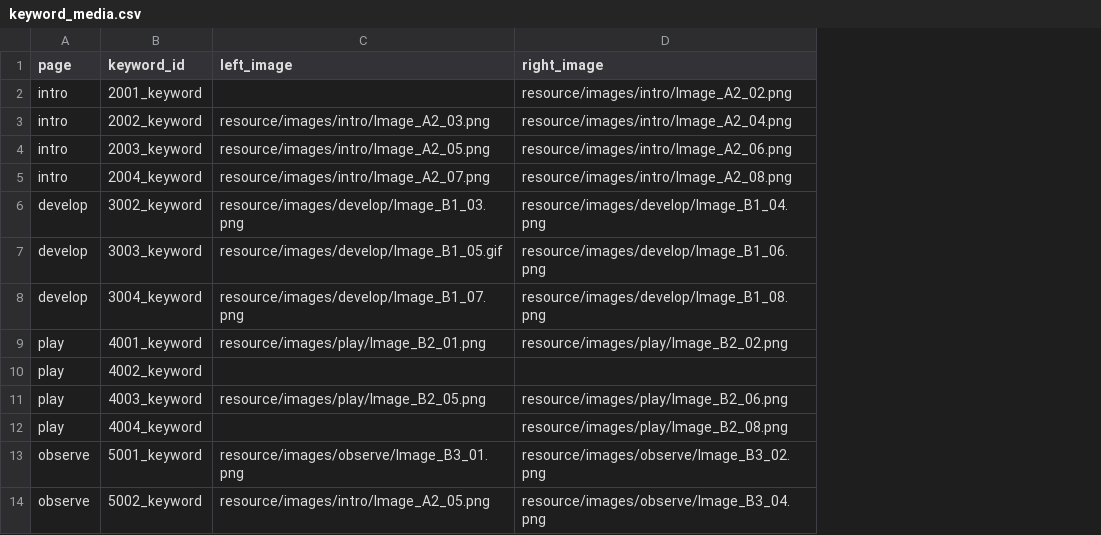
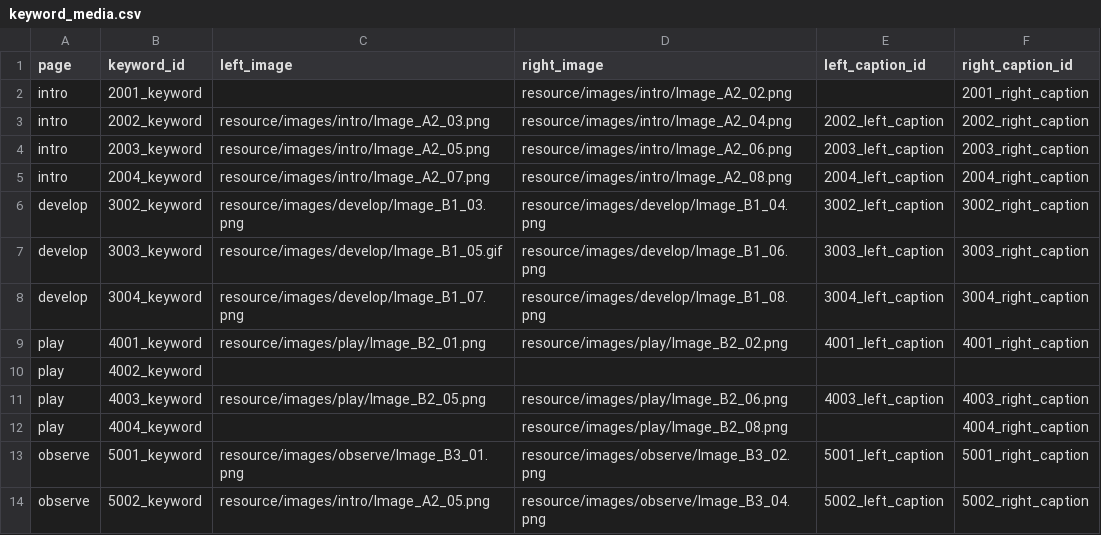
Before and after one commit to AdmiralGond/kimeunsuportfolio, a CSV file: source/rules/keyword_media.csv, drawn as a sheet; only a part is shown; the diff names each change by its address in the sheet, - before the commit and + after, or states it on an @@ line.

```diff
--- a/source/rules/keyword_media.csv
+++ b/source/rules/keyword_media.csv
+column E (left_caption_id), rows 3-14: 2002_left_caption | 2003_left_caption | 2004_left_caption | 3002_left_caption | 3003_left_caption | 3004_left_caption | 4001_left_caption |  | 4003_left_caption |  | 5001_left_caption | 5002_left_caption
+column F (right_caption_id), rows 2-14: 2001_right_caption | 2002_right_caption | 2003_right_caption | 2004_right_caption | 3002_right_caption | 3003_right_caption | 3004_right_caption | 4001_right_caption |  | 4003_right_caption | 4004_right_caption | 5001_right_caption | 5002_right_caption
```
Also changed, not shown: source/strings/string_develop_3.csv, source/strings/string_intro_2.csv, 11 other files.
